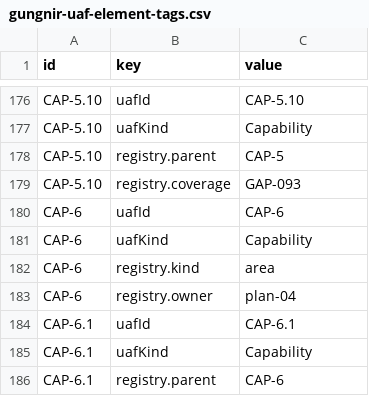
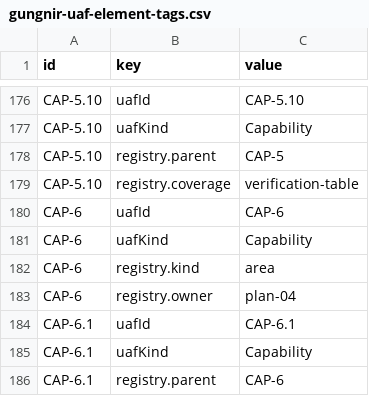
Before and after one commit to WayneRoessling/gungnir, a CSV file: docs/architecture/uaf/exports/gungnir-uaf-element-tags.csv, drawn as a sheet; only a part is shown, gaps mark what is left out.

```diff
--- a/docs/architecture/uaf/exports/gungnir-uaf-element-tags.csv
+++ b/docs/architecture/uaf/exports/gungnir-uaf-element-tags.csv
@@ -178,3 +178,3 @@ CAP-5.10,uafKind,Capability
 CAP-5.10,registry.parent,CAP-5
-CAP-5.10,registry.coverage,GAP-093
+CAP-5.10,registry.coverage,verification-table
 CAP-6,uafId,CAP-6
```
Also changed, not shown: 13 other files.
